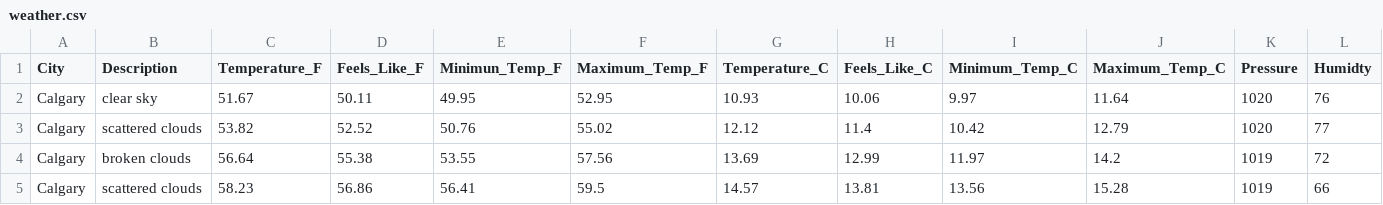
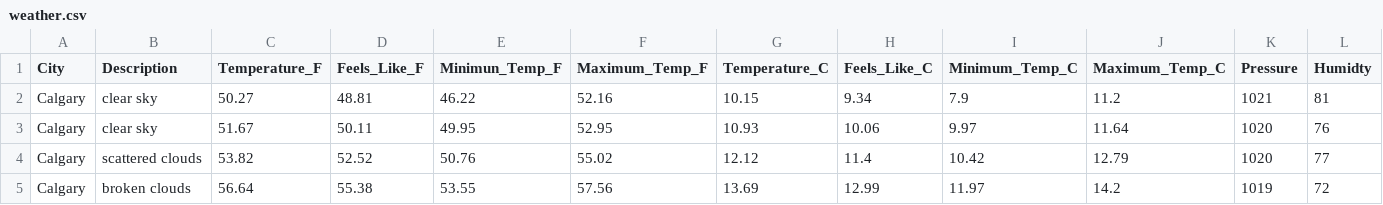
Before and after one commit to dabson2020/Projects, a CSV file: Data_Analysis_and_Data_Engr_Projects/Airflow_Projects/ETL_Weather_Data/concat_data/weather.csv, drawn as a sheet; only a part is shown; the shorter side is filled out with more unchanged rows; rows hold the shown columns only; the diff names each change by its address in the sheet, - before the commit and + after, or states it on an @@ line.

Commit message:
Add today's weather data

```diff
--- a/Data_Analysis_and_Data_Engr_Projects/Airflow_Projects/ETL_Weather_Data/concat_data/weather.csv
+++ b/Data_Analysis_and_Data_Engr_Projects/Airflow_Projects/ETL_Weather_Data/concat_data/weather.csv
+row 2: Calgary | clear sky | 50.27 | 48.81 | 46.22 | 52.16 | 10.15 | 9.34 | 7.9 | 11.2 | 1021 | 81
```
